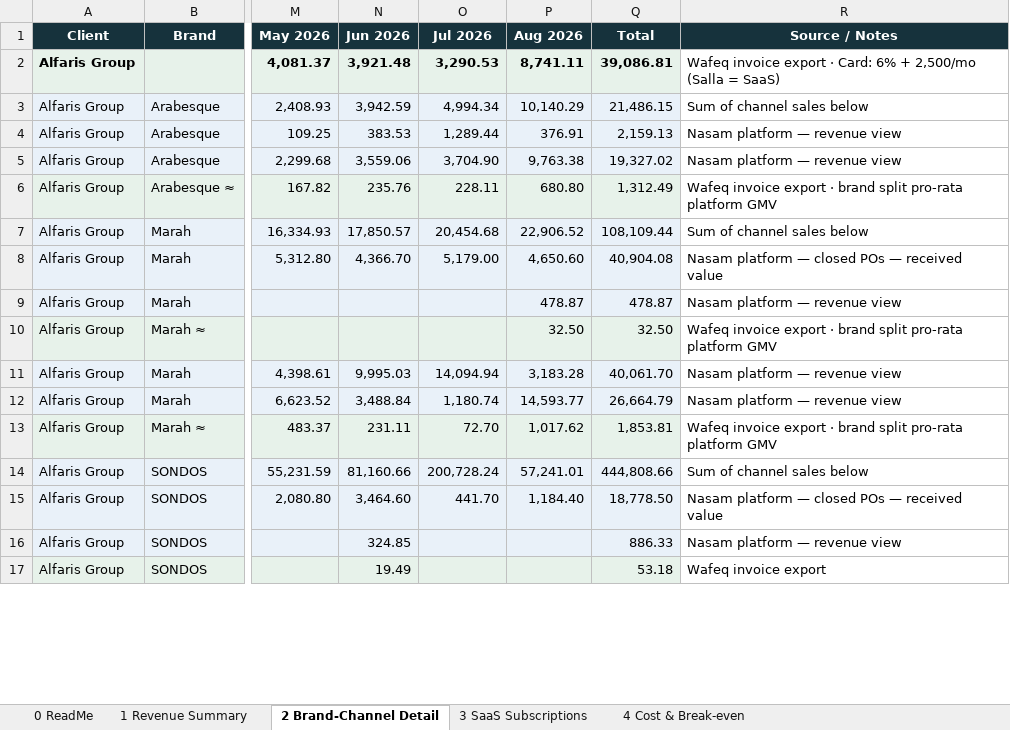
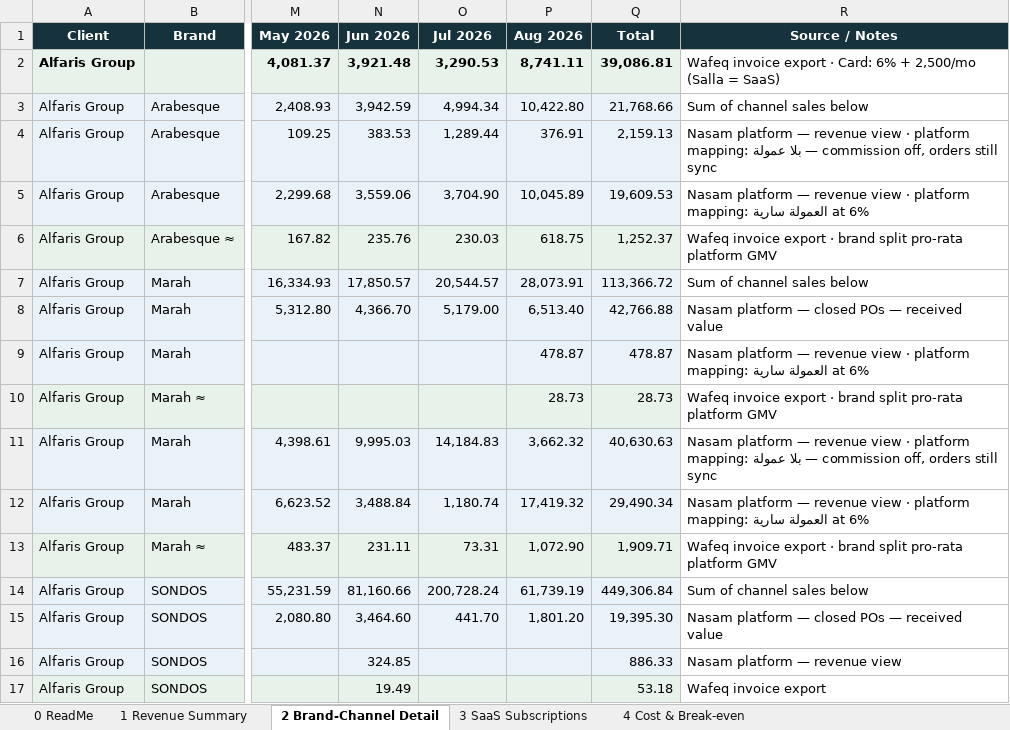
Before and after one commit to tarikalotay/Nasam-General-Tasks, an Excel workbook: revenue-view/output/Nasam_Revenue_View.xlsx, sheet 2 Brand-Channel Detail, drawn as a sheet; only a part is shown, gaps mark what is left out; values as stored, in another font and other column widths than the file's, no borders; the diff covers the shown part only; the diff names each change by its address in the sheet, - before the commit and + after, or states it on an @@ line.

```diff
--- a/revenue-view/output/Nasam_Revenue_View.xlsx (sheet 2 Brand-Channel Detail)
+++ b/revenue-view/output/Nasam_Revenue_View.xlsx (sheet 2 Brand-Channel Detail)
-P3 (Aug 2026): 10,140.29
+P3 (Aug 2026): 10,422.80
-Q3 (Total): 21,486.15
+Q3 (Total): 21,768.66
-R4 (Source / Notes): …revenue view
+R4 (Source / Notes): …revenue view · platform mapping: بلا عمولة — commission off, orders still sync
-P5 (Aug 2026): 9,763.38
+P5 (Aug 2026): 10,045.89
-Q5 (Total): 19,327.02
+Q5 (Total): 19,609.53
-R5 (Source / Notes): …revenue view
+R5 (Source / Notes): …revenue view · platform mapping: العمولة سارية at 6%
-O6 (Jul 2026): 228.11
+O6 (Jul 2026): 230.03
-P6 (Aug 2026): 680.80
+P6 (Aug 2026): 618.75
-Q6 (Total): 1,312.49
+Q6 (Total): 1,252.37
-O7 (Jul 2026): 20,454.68
+O7 (Jul 2026): 20,544.57
-P7 (Aug 2026): 22,906.52
+P7 (Aug 2026): 28,073.91
-Q7 (Total): 108,109.44
+Q7 (Total): 113,366.72
-P8 (Aug 2026): 4,650.60
+P8 (Aug 2026): 6,513.40
-Q8 (Total): 40,904.08
+Q8 (Total): 42,766.88
-R9 (Source / Notes): …revenue view
+R9 (Source / Notes): …revenue view · platform mapping: العمولة سارية at 6%
-P10 (Aug 2026): 32.50
+P10 (Aug 2026): 28.73
-Q10 (Total): 32.50
+Q10 (Total): 28.73
-O11 (Jul 2026): 14,094.94
+O11 (Jul 2026): 14,184.83
-P11 (Aug 2026): 3,183.28
+P11 (Aug 2026): 3,662.32
-Q11 (Total): 40,061.70
+Q11 (Total): 40,630.63
-R11 (Source / Notes): …revenue view
+R11 (Source / Notes): …revenue view · platform mapping: بلا عمولة — commission off, orders still sync
-P12 (Aug 2026): 14,593.77
+P12 (Aug 2026): 17,419.32
-Q12 (Total): 26,664.79
+Q12 (Total): 29,490.34
-R12 (Source / Notes): …revenue view
+R12 (Source / Notes): …revenue view · platform mapping: العمولة سارية at 6%
-O13 (Jul 2026): 72.70
+O13 (Jul 2026): 73.31
-P13 (Aug 2026): 1,017.62
+P13 (Aug 2026): 1,072.90
-Q13 (Total): 1,853.81
+Q13 (Total): 1,909.71
-P14 (Aug 2026): 57,241.01
+P14 (Aug 2026): 61,739.19
-Q14 (Total): 444,808.66
+Q14 (Total): 449,306.84
-P15 (Aug 2026): 1,184.40
+P15 (Aug 2026): 1,801.20
-Q15 (Total): 18,778.50
+Q15 (Total): 19,395.30
```
Also changed, not shown: 1 added row, 4 removed rows and 58 edited cells elsewhere in this sheet, sheet 1 Revenue Summary, sheet 4 Cost & Break-even, sheet 0 ReadMe, 7 other files.
